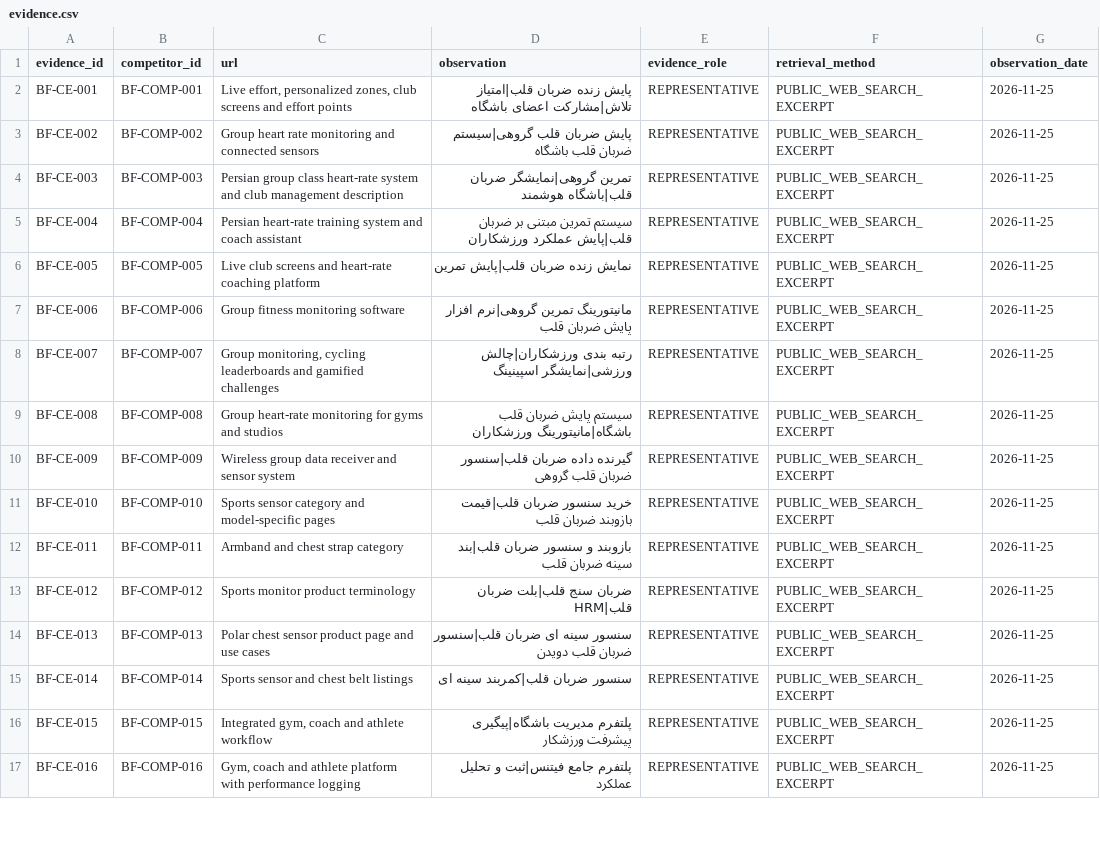
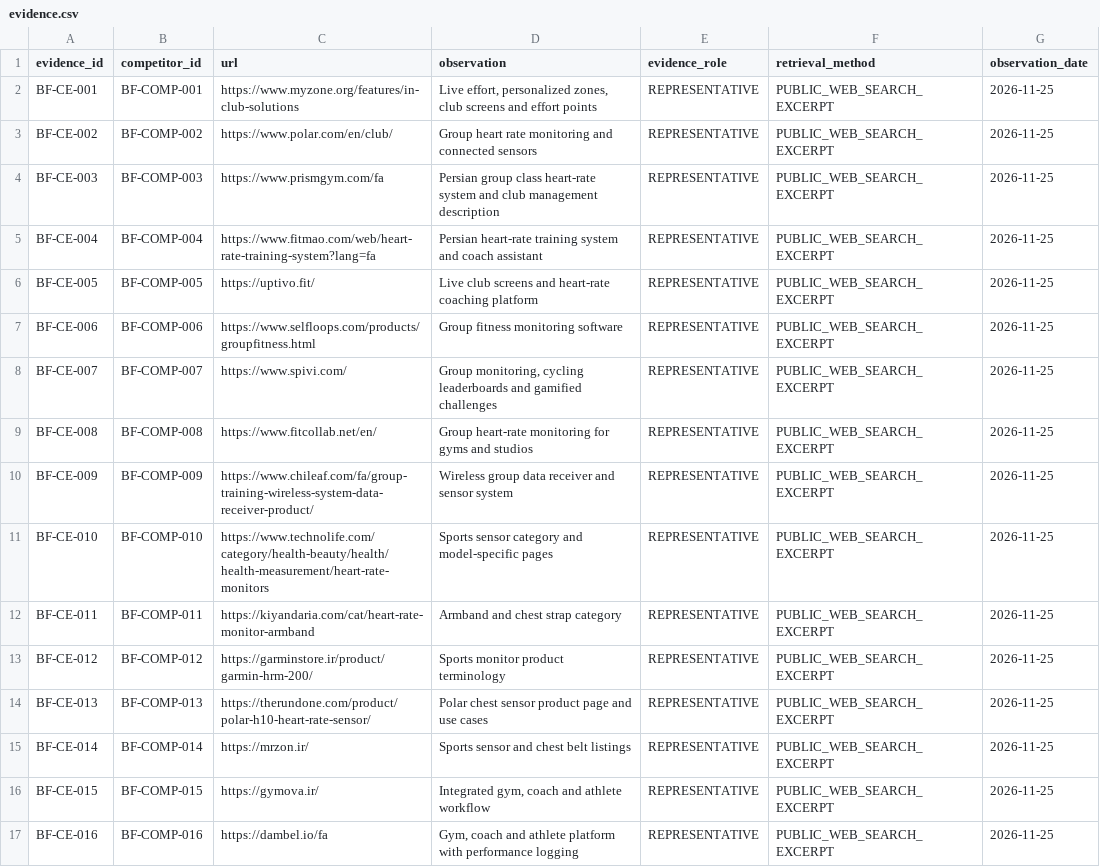
Before and after one commit to mohammadAliKeshavarzSarkar/BeatFit-Website, a CSV file: docs/seo/research/keyword-intelligence/04-competitor-discovery/evidence.csv, drawn as a sheet; only a part is shown; the diff covers the shown part only; the diff names each change by its address in the sheet, - before the commit and + after, or states it on an @@ line.

```diff
--- a/docs/seo/research/keyword-intelligence/04-competitor-discovery/evidence.csv
+++ b/docs/seo/research/keyword-intelligence/04-competitor-discovery/evidence.csv
-C2 (url): Live effort, personalized zones, club screens and effort points
+C2 (url): https://www.myzone.org/features/in-club-solutions
-D2 (observation): پایش زنده ضربان قلب|امتیاز تلاش|مشارکت اعضای باشگاه
+D2 (observation): Live effort, personalized zones, club screens and effort points
-C3 (url): Group heart rate monitoring and connected sensors
+C3 (url): https://www.polar.com/en/club/
-D3 (observation): پایش ضربان قلب گروهی|سیستم ضربان قلب باشگاه
+D3 (observation): Group heart rate monitoring and connected sensors
-C4 (url): Persian group class heart-rate system and club management description
+C4 (url): https://www.prismgym.com/fa
-D4 (observation): تمرین گروهی|نمایشگر ضربان قلب|باشگاه هوشمند
+D4 (observation): Persian group class heart-rate system and club management description
-C5 (url): Persian heart-rate training system and coach assistant
+C5 (url): https://www.fitmao.com/web/heart-rate-training-system?lang=fa
-D5 (observation): سیستم تمرین مبتنی بر ضربان قلب|پایش عملکرد ورزشکاران
+D5 (observation): Persian heart-rate training system and coach assistant
-C6 (url): Live club screens and heart-rate coaching platform
+C6 (url): https://uptivo.fit/
-D6 (observation): نمایش زنده ضربان قلب|پایش تمرین
+D6 (observation): Live club screens and heart-rate coaching platform
-C7 (url): Group fitness monitoring software
+C7 (url): https://www.selfloops.com/products/groupfitness.html
-D7 (observation): مانیتورینگ تمرین گروهی|نرم افزار پایش ضربان قلب
+D7 (observation): Group fitness monitoring software
-C8 (url): Group monitoring, cycling leaderboards and gamified challenges
+C8 (url): https://www.spivi.com/
-D8 (observation): رتبه بندی ورزشکاران|چالش ورزشی|نمایشگر اسپینینگ
+D8 (observation): Group monitoring, cycling leaderboards and gamified challenges
-C9 (url): Group heart-rate monitoring for gyms and studios
+C9 (url): https://www.fitcollab.net/en/
-D9 (observation): سیستم پایش ضربان قلب باشگاه|مانیتورینگ ورزشکاران
+D9 (observation): Group heart-rate monitoring for gyms and studios
-C10 (url): Wireless group data receiver and sensor system
+C10 (url): https://www.chileaf.com/fa/group-training-wireless-system-data-receiver-product/
-D10 (observation): گیرنده داده ضربان قلب|سنسور ضربان قلب گروهی
+D10 (observation): Wireless group data receiver and sensor system
-C11 (url): Sports sensor category and model-specific pages
+C11 (url): https://www.technolife.com/category/health-beauty/health/health-measurement/heart-rate-monitors
-D11 (observation): خرید سنسور ضربان قلب|قیمت بازوبند ضربان قلب
+D11 (observation): Sports sensor category and model-specific pages
-C12 (url): Armband and chest strap category
+C12 (url): https://kiyandaria.com/cat/heart-rate-monitor-armband
-D12 (observation): بازوبند و سنسور ضربان قلب|بند سینه ضربان قلب
+D12 (observation): Armband and chest strap category
-C13 (url): Sports monitor product terminology
+C13 (url): https://garminstore.ir/product/garmin-hrm-200/
-D13 (observation): ضربان سنج قلب|بلت ضربان قلب|HRM
+D13 (observation): Sports monitor product terminology
-C14 (url): Polar chest sensor product page and use cases
+C14 (url): https://therundone.com/product/polar-h10-heart-rate-sensor/
-D14 (observation): سنسور سینه ای ضربان قلب|سنسور ضربان قلب دویدن
+D14 (observation): Polar chest sensor product page and use cases
-C15 (url): Sports sensor and chest belt listings
+C15 (url): https://mrzon.ir/
-D15 (observation): سنسور ضربان قلب|کمربند سینه ای
+D15 (observation): Sports sensor and chest belt listings
-C16 (url): Integrated gym, coach and athlete workflow
+C16 (url): https://gymova.ir/
-D16 (observation): پلتفرم مدیریت باشگاه|پیگیری پیشرفت ورزشکار
+D16 (observation): Integrated gym, coach and athlete workflow
-C17 (url): Gym, coach and athlete platform with performance logging
+C17 (url): https://dambel.io/fa
-D17 (observation): پلتفرم جامع فیتنس|ثبت و تحلیل عملکرد
+D17 (observation): Gym, coach and athlete platform with performance logging
```
Also changed, not shown: 22 edited cells elsewhere in this file.
